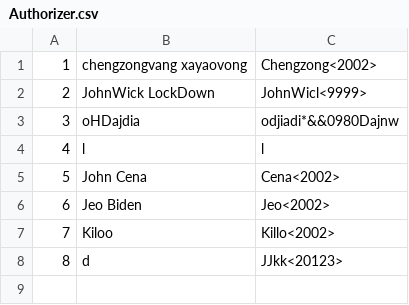
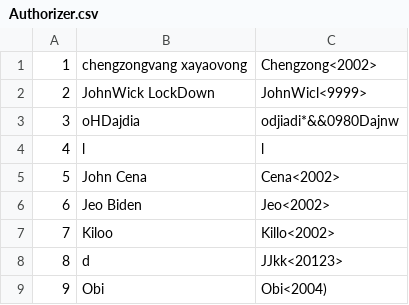
Before and after one commit to 25j009xayaovong-code/VendingMachine, a CSV file: src/Operation/CSV file/Authorizer.csv, drawn as a sheet.

```diff
--- a/src/Operation/CSV file/Authorizer.csv
+++ b/src/Operation/CSV file/Authorizer.csv
@@ -8 +8,2 @@
 8, d, JJkk<20123>
+9, Obi , Obi<2004)
```
Also changed, not shown: src/Operation/CSV file/Beverage.csv, 3 other files.
